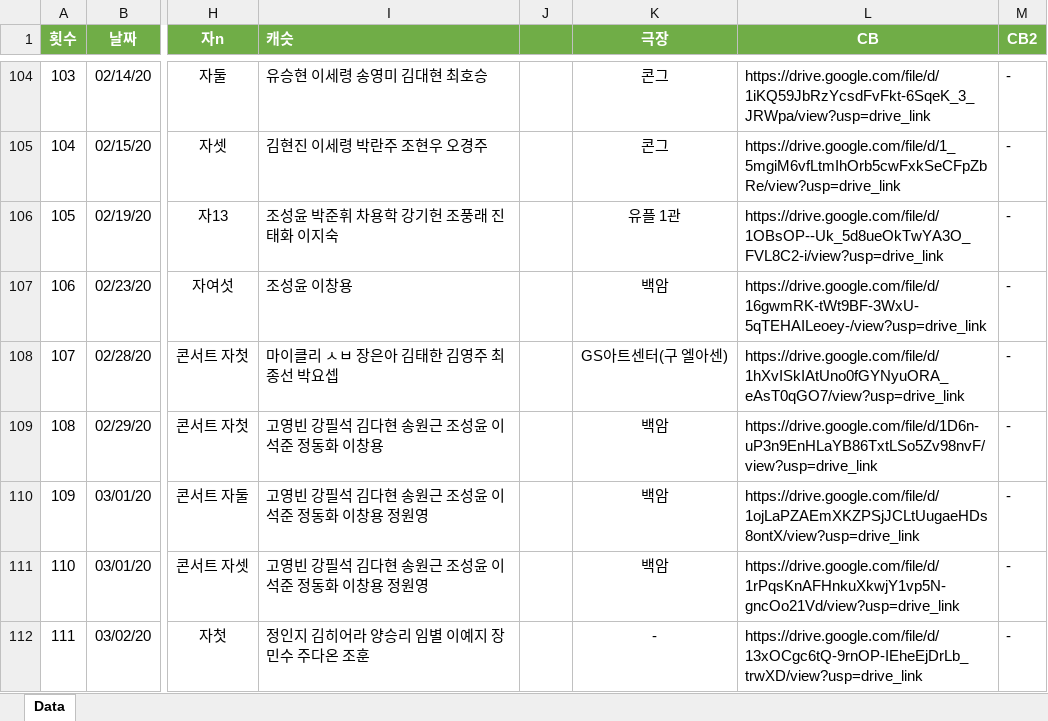
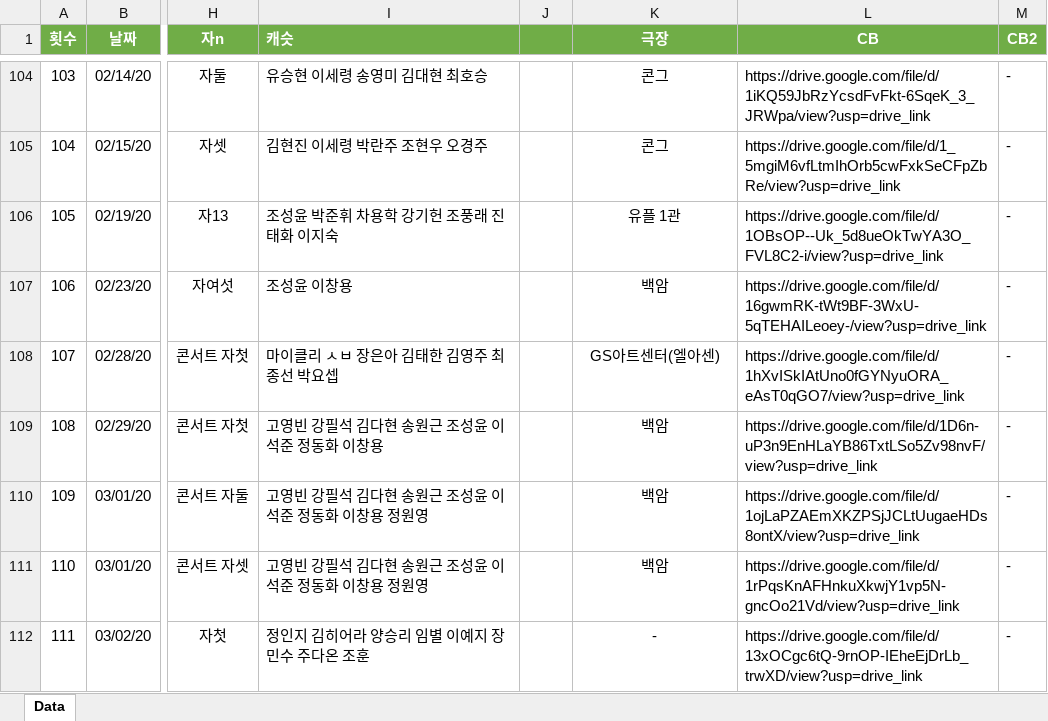
Before and after one commit to SailingSnails/SailingSnails.github.io, an Excel workbook: RawData.xlsx, sheet Data, drawn as a sheet; only a part is shown, gaps mark what is left out; values as stored, in another font and other column widths than the file's, no borders; table styles not drawn; the diff covers the shown part only; the diff names each change by its address in the sheet, - before the commit and + after, or states it on an @@ line.

```diff
--- a/RawData.xlsx (sheet Data)
+++ b/RawData.xlsx (sheet Data)
-K108 (극장): GS아트센터(구 엘아센)
+K108 (극장): GS아트센터(엘아센)
```
Also changed, not shown: 1 added row and 1 edited cell elsewhere in this sheet, 1 other file.
